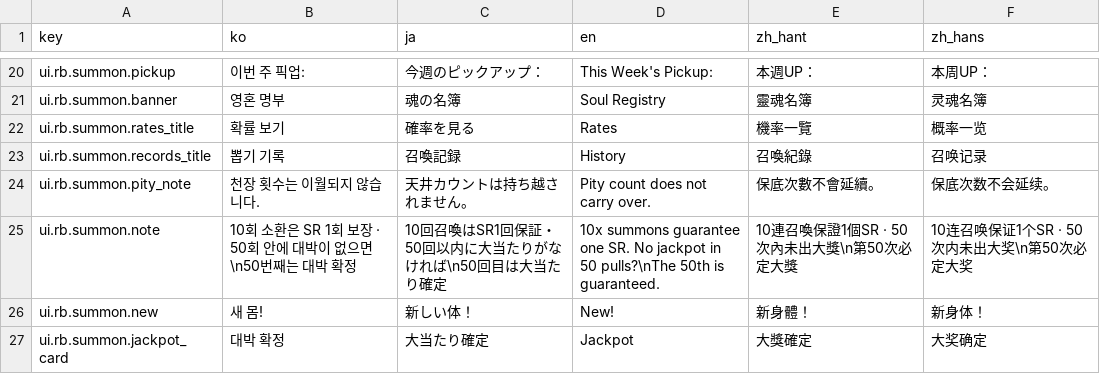
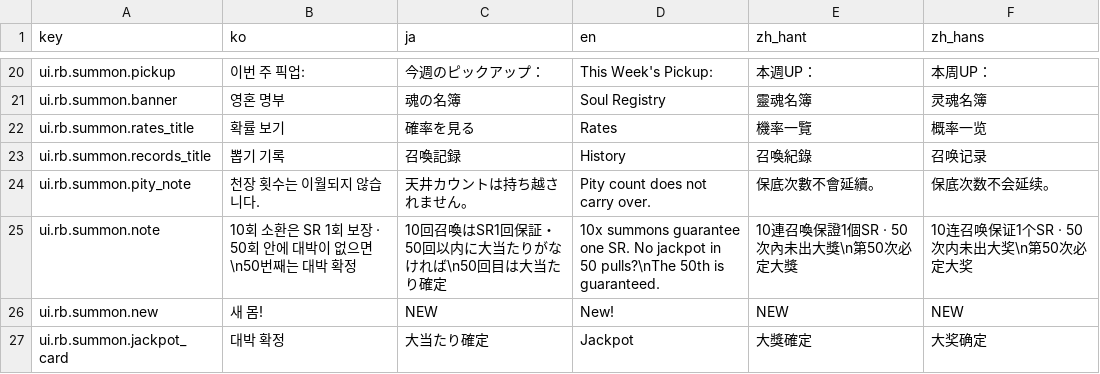
Before and after one commit to inpiawon-ui/AvengingSprit, a TSV file: Projects/AVSR/Localization/rb_strings_summon.tsv, drawn as a sheet; only a part is shown, gaps mark what is left out.

```diff
--- a/Projects/AVSR/Localization/rb_strings_summon.tsv
+++ b/Projects/AVSR/Localization/rb_strings_summon.tsv
@@ -25,3 +25,3 @@ ui.rb.summon.pity_note	천장 횟수는 이월되지 않습니다.	天井カウ
 ui.rb.summon.note	10회 소환은 SR 1회 보장 · 50회 안에 대박이 없으면\n50번째는 대박 확정	10回召喚はSR1回保証・50回以内に大当たりがなければ\n50回目は大当たり確定	10x summons guarantee one SR. No jackpot in 50 pulls?\nThe 50th is guaranteed.	10連召喚保證1個SR · 50次內未出大獎\n第50次必定大獎	10连召唤保证1个SR · 50次内未出大奖\n第50次必定大奖
-ui.rb.summon.new	새 몸!	新しい体！	New!	新身體！	新身体！
+ui.rb.summon.new	새 몸!	NEW	New!	NEW	NEW
 ui.rb.summon.jackpot_card	대박 확정	大当たり確定	Jackpot	大獎確定	大奖确定
```
Also changed, not shown: Projects/AVSR/Localization/AVSR_Strings.tsv, 29 other files.
